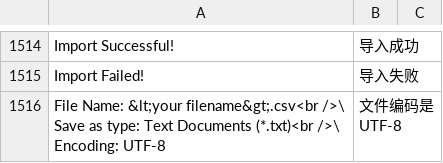
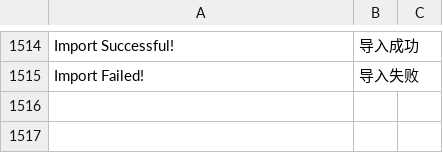
Before and after one commit to 81552433qqcom/EBChanges, a CSV file: apps/frappe/frappe/translations/zh-cn.csv, drawn as a sheet; only a part is shown, gaps mark what is left out.

Commit message:
debug

```diff
--- a/apps/frappe/frappe/translations/zh-cn.csv
+++ b/apps/frappe/frappe/translations/zh-cn.csv
@@ -1539,4 +1539 @@ Import Successful!,导入成功
 Import Failed!,导入失败
-"File Name: &lt;your filename&gt;.csv<br />\
-						Save as type: Text Documents (*.txt)<br />\
-						Encoding: UTF-8",文件编码是UTF-8
```
